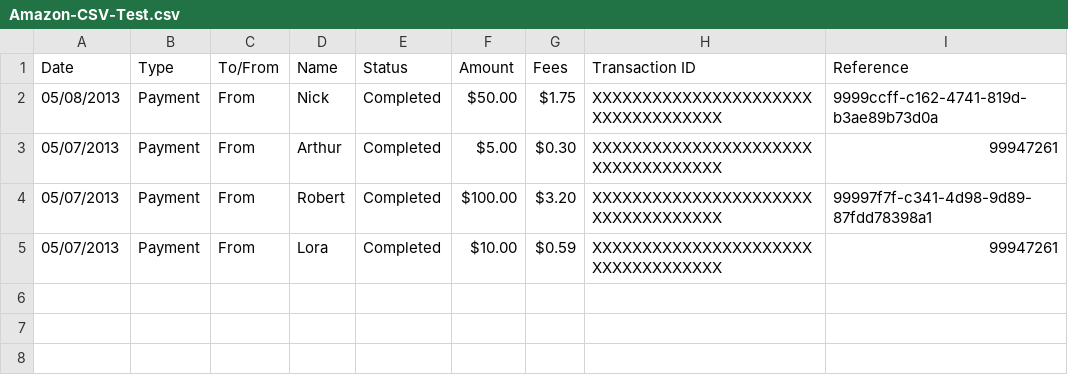
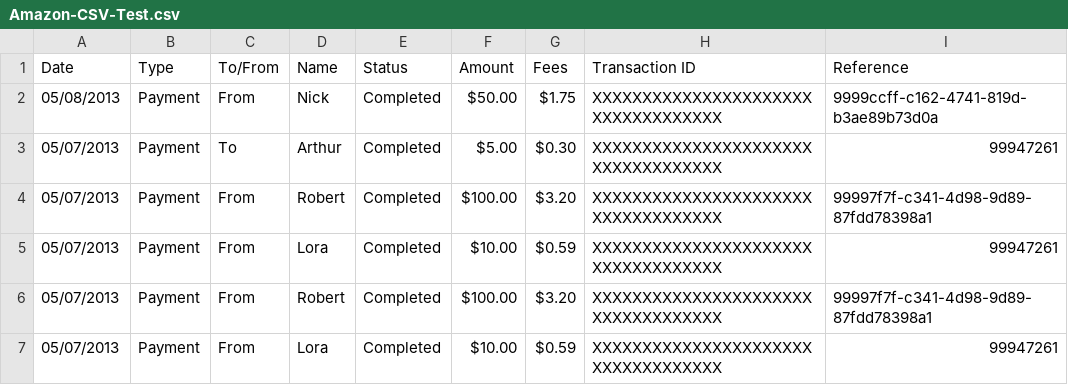
Before and after one commit to PaxInstruments/csvtoqbo, a CSV file: Amazon-CSV-Test.csv, drawn as a sheet.

Commit message:
Added a payment 'to' test case in the CSV file. Currently fails.

```diff
--- a/Amazon-CSV-Test.csv
+++ b/Amazon-CSV-Test.csv
@@ -2,3 +2,5 @@
 "05/08/2013","Payment","From","Nick","Completed","$50.00","$1.75","XXXXXXXXXXXXXXXXXXXXXXXXXXXXXXXXXXX","9999ccff-c162-4741-819d-b3ae89b73d0a"
-"05/07/2013","Payment","From","Arthur","Completed","$5.00","$0.30","XXXXXXXXXXXXXXXXXXXXXXXXXXXXXXXXXXX","99947261"
+"05/07/2013","Payment","To","Arthur","Completed","$5.00","$0.30","XXXXXXXXXXXXXXXXXXXXXXXXXXXXXXXXXXX","99947261"
+"05/07/2013","Payment","From","Robert","Completed","$100.00","$3.20","XXXXXXXXXXXXXXXXXXXXXXXXXXXXXXXXXXX","99997f7f-c341-4d98-9d89-87fdd78398a1"
+"05/07/2013","Payment","From","Lora","Completed","$10.00","$0.59","XXXXXXXXXXXXXXXXXXXXXXXXXXXXXXXXXXX","99947261"
 "05/07/2013","Payment","From","Robert","Completed","$100.00","$3.20","XXXXXXXXXXXXXXXXXXXXXXXXXXXXXXXXXXX","99997f7f-c341-4d98-9d89-87fdd78398a1"
```
